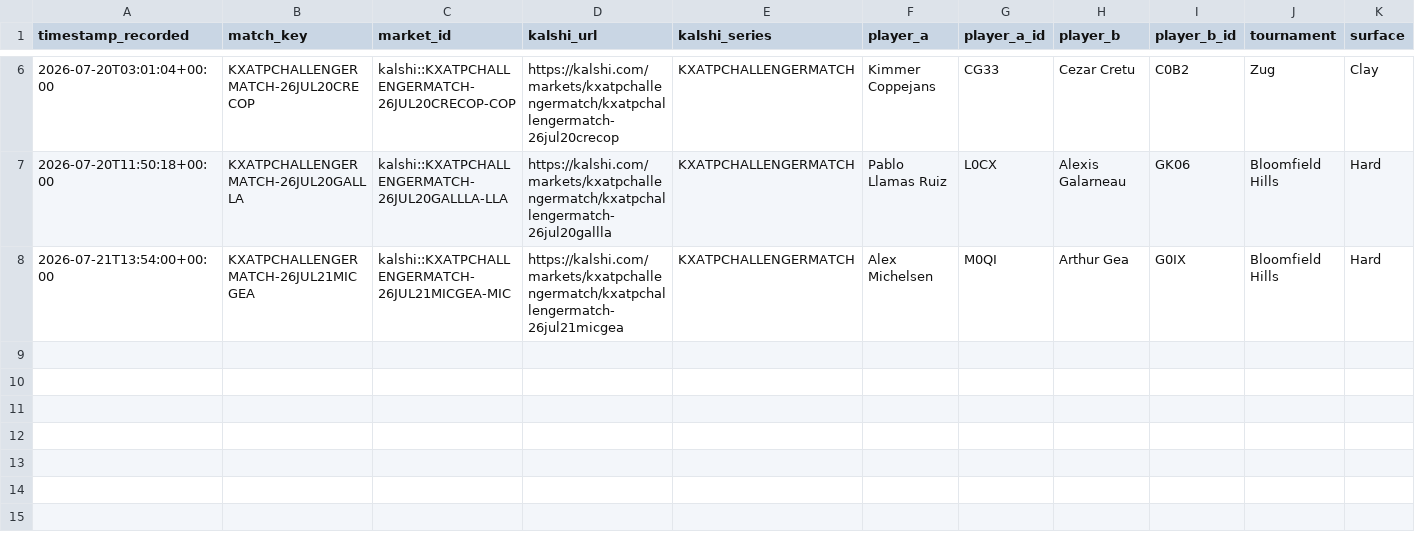
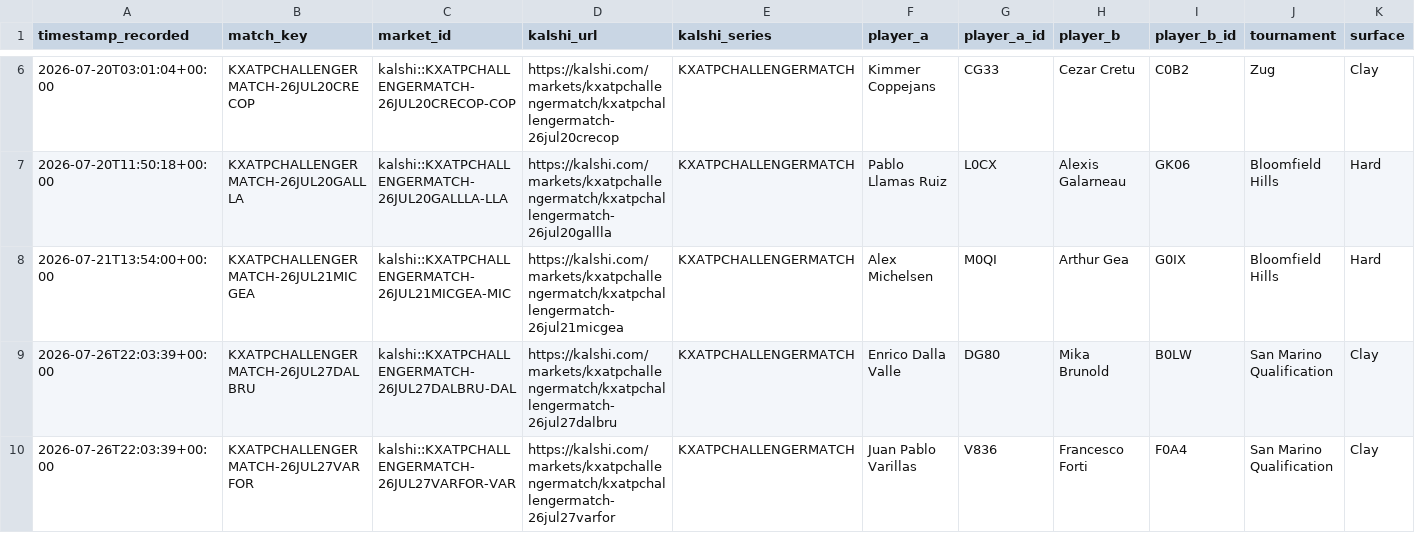
Before and after one commit to TKM6403/tennis-prediction-market, a CSV file: data/paper_trades/pending.csv, drawn as a sheet; only a part is shown, gaps mark what is left out; rows hold the shown columns only; the diff names each change by its address in the sheet, - before the commit and + after, or states it on an @@ line.

Commit message:
auto(paper-trader): 2026-07-26T22:04:42Z scan/settle

```diff
--- a/data/paper_trades/pending.csv
+++ b/data/paper_trades/pending.csv
+row 9: 2026-07-26T22:03:39+00:00 | KXATPCHALLENGERMATCH-26JUL27DALBRU | kalshi::KXATPCHALLENGERMATCH-26JUL27DALBRU-DAL | https://kalshi.com/markets/kxatpchallengermatch/kxatpchallengermatch-26jul27dalbru | KXATPCHALLENGERMATCH | Enrico Dalla Valle | DG80 | Mika Brunold | B0LW | San Marino Qualification | Clay
+row 10: 2026-07-26T22:03:39+00:00 | KXATPCHALLENGERMATCH-26JUL27VARFOR | kalshi::KXATPCHALLENGERMATCH-26JUL27VARFOR-VAR | https://kalshi.com/markets/kxatpchallengermatch/kxatpchallengermatch-26jul27varfor | KXATPCHALLENGERMATCH | Juan Pablo Varillas | V836 | Francesco Forti | F0A4 | San Marino Qualification | Clay
```
Also changed, not shown: 4 other files.
